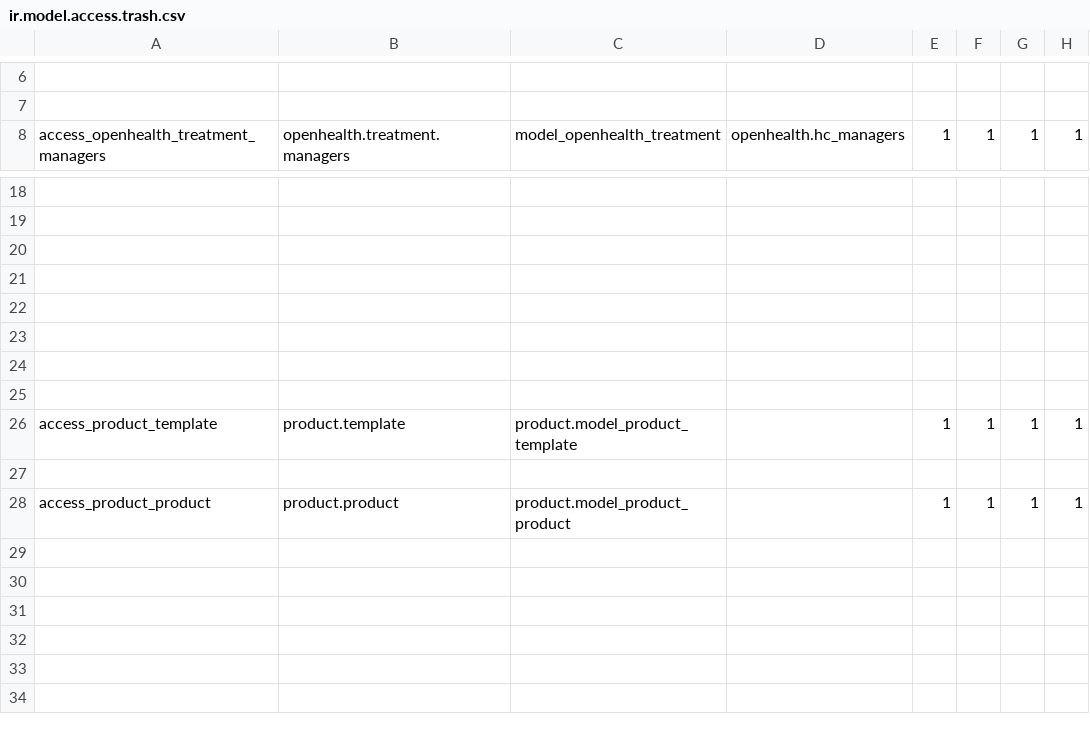
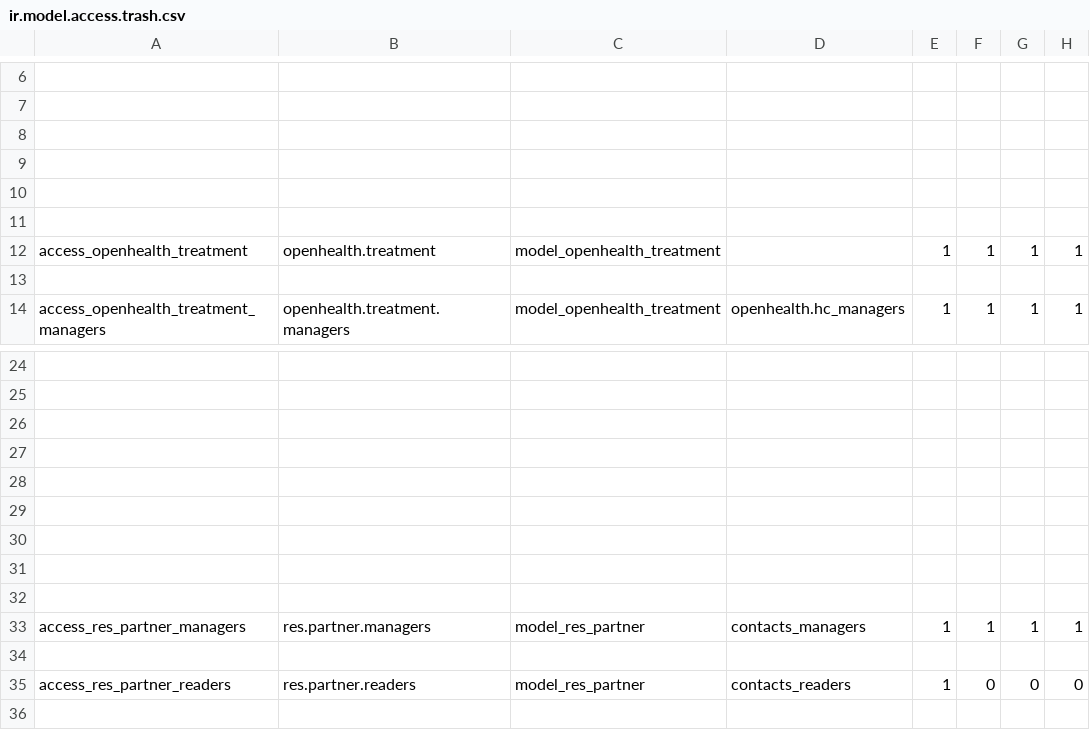
Before and after one commit to gibil5/openhealth, a CSV file: security/ir.model.access.trash.csv, drawn as a sheet; only a part is shown, gaps mark what is left out; the shorter side is filled out with more unchanged rows; the diff names each change by its address in the sheet, - before the commit and + after, or states it on an @@ line.

```diff
--- a/security/ir.model.access.trash.csv
+++ b/security/ir.model.access.trash.csv
+row 8: (empty)
+row 9: (empty)
+row 10: (empty)
+row 11: (empty)
+row 12: access_openhealth_treatment | openhealth.treatment | model_openhealth_treatment |  | 1 | 1 | 1 | 1
+row 13: (empty)
+row 26: (empty)
+row 27: (empty)
+row 28: (empty)
+row 29: (empty)
+row 30: (empty)
+row 31: (empty)
+row 32: (empty)
+row 33: access_res_partner_managers | res.partner.managers | model_res_partner | contacts_managers | 1 | 1 | 1 | 1
+row 34: (empty)
+row 35: access_res_partner_readers | res.partner.readers | model_res_partner | contacts_readers | 1 | 0 | 0 | 0
```
Also changed, not shown: security/ir.model.access.csv, 16 other files.
